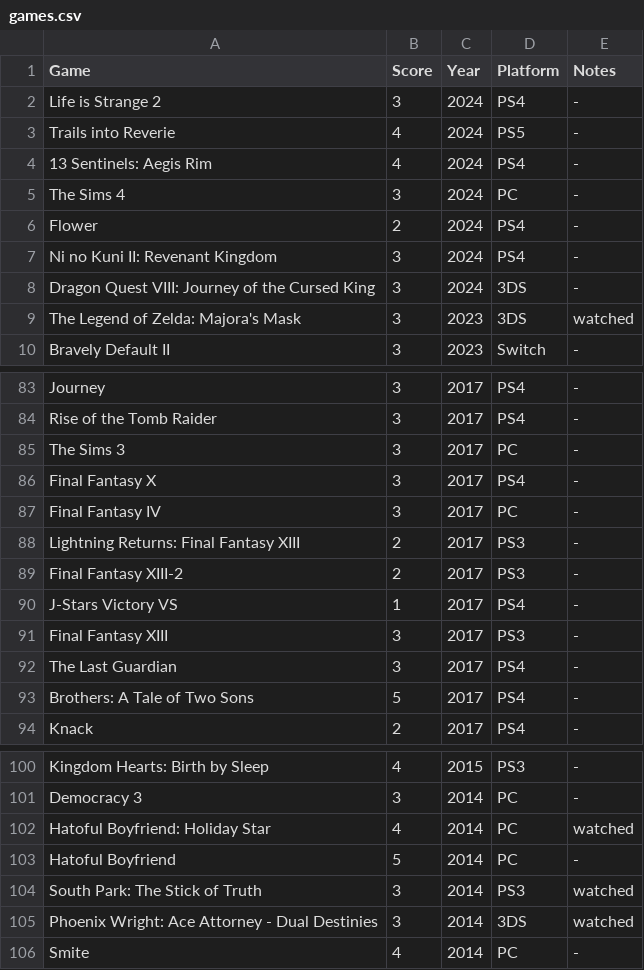
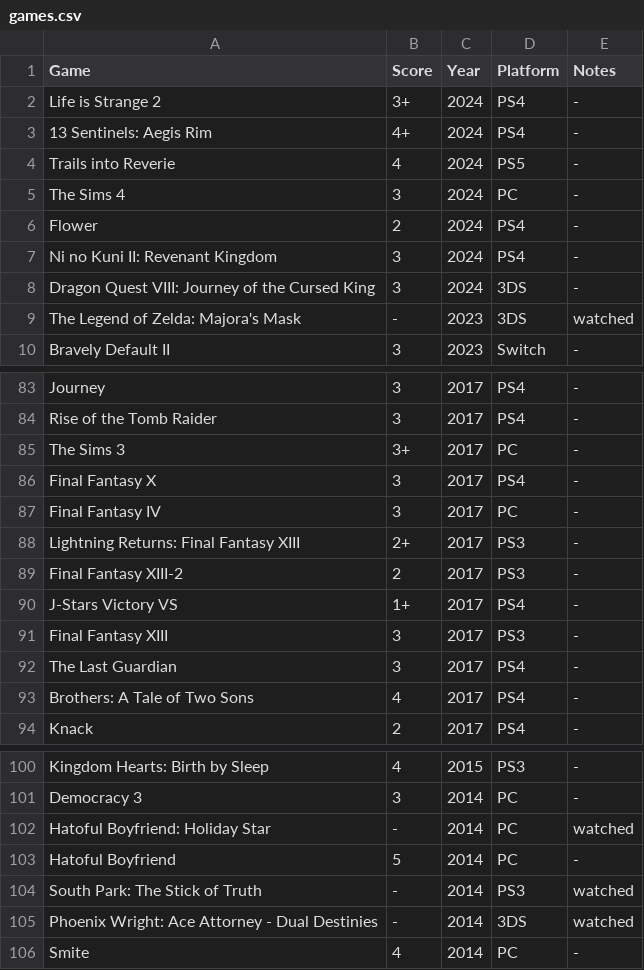
Before and after one commit to MJKagone/Video-game-database-manager, a CSV file: games.csv, drawn as a sheet; only a part is shown, gaps mark what is left out; the diff covers the shown part only.

Commit message:
Changed score to double

```diff
--- a/games.csv
+++ b/games.csv
@@ -1,5 +1,5 @@
 Game,Score,Year,Platform,Notes
-Life is Strange 2,3,2024,PS4,-
+Life is Strange 2,3+,2024,PS4,-
+13 Sentinels: Aegis Rim,4+,2024,PS4,-
 Trails into Reverie,4,2024,PS5,-
-13 Sentinels: Aegis Rim,4,2024,PS4,-
 The Sims 4,3,2024,PC,-
@@ -8,3 +8,3 @@ Ni no Kuni II: Revenant Kingdom,3,2024,PS4,-
 Dragon Quest VIII: Journey of the Cursed King,3,2024,3DS,-
-The Legend of Zelda: Majora's Mask,3,2023,3DS,watched
+The Legend of Zelda: Majora's Mask,-,2023,3DS,watched
 Bravely Default II,3,2023,Switch,-
@@ -84,11 +84,11 @@ Journey,3,2017,PS4,-
 Rise of the Tomb Raider,3,2017,PS4,-
-The Sims 3,3,2017,PC,-
+The Sims 3,3+,2017,PC,-
 Final Fantasy X,3,2017,PS4,-
 Final Fantasy IV,3,2017,PC,-
-Lightning Returns: Final Fantasy XIII,2,2017,PS3,-
+Lightning Returns: Final Fantasy XIII,2+,2017,PS3,-
 Final Fantasy XIII-2,2,2017,PS3,-
-J-Stars Victory VS,1,2017,PS4,-
+J-Stars Victory VS,1+,2017,PS4,-
 Final Fantasy XIII,3,2017,PS3,-
 The Last Guardian,3,2017,PS4,-
-Brothers: A Tale of Two Sons,5,2017,PS4,-
+Brothers: A Tale of Two Sons,4,2017,PS4,-
 Knack,2,2017,PS4,-
@@ -101,6 +101,6 @@ Kingdom Hearts: Birth by Sleep,4,2015,PS3,-
 Democracy 3,3,2014,PC,-
-Hatoful Boyfriend: Holiday Star,4,2014,PC,watched
+Hatoful Boyfriend: Holiday Star,-,2014,PC,watched
 Hatoful Boyfriend,5,2014,PC,-
-South Park: The Stick of Truth,3,2014,PS3,watched
-Phoenix Wright: Ace Attorney - Dual Destinies,3,2014,3DS,watched
+South Park: The Stick of Truth,-,2014,PS3,watched
+Phoenix Wright: Ace Attorney - Dual Destinies,-,2014,3DS,watched
 Smite,4,2014,PC,-
```
Also changed, not shown: 18 edited cells elsewhere in this file, 2 other files.
